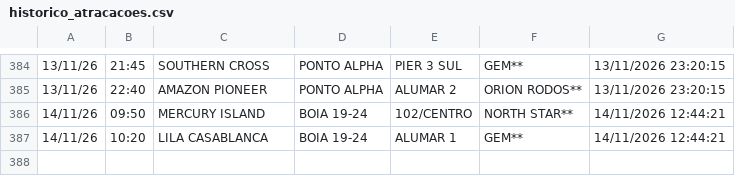
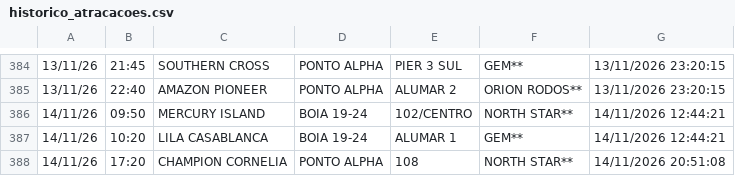
Before and after one commit to Leoofclima/Monitor-Apem, a CSV file: historico_atracacoes.csv, drawn as a sheet; only a part is shown, gaps mark what is left out; the diff names each change by its address in the sheet, - before the commit and + after, or states it on an @@ line.

```diff
--- a/historico_atracacoes.csv
+++ b/historico_atracacoes.csv
+row 388: 14/11/26 | 17:20 | CHAMPION CORNELIA | PONTO ALPHA | 108 | NORTH STAR** | 14/11/2026 20:51:08
```
Also changed, not shown: 3 other files.
